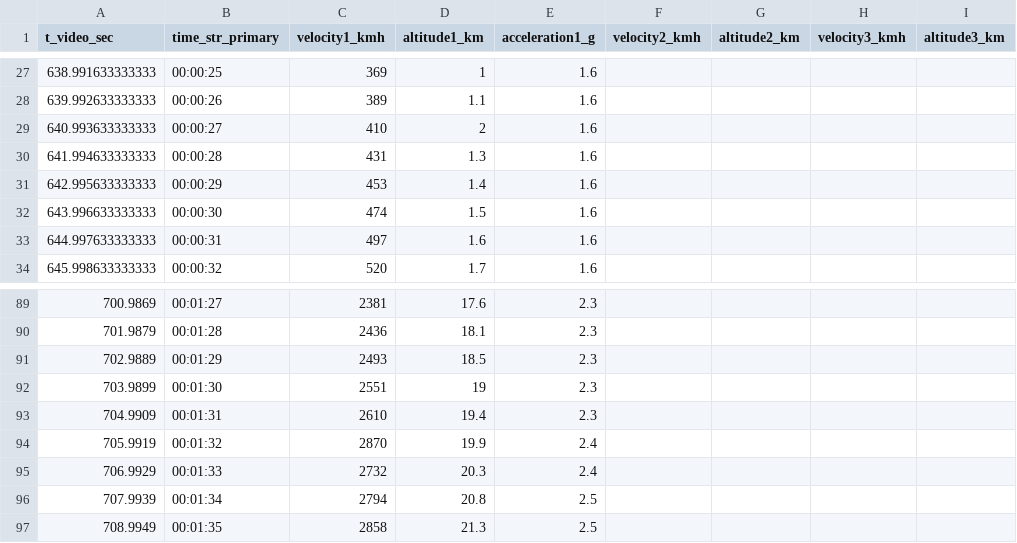
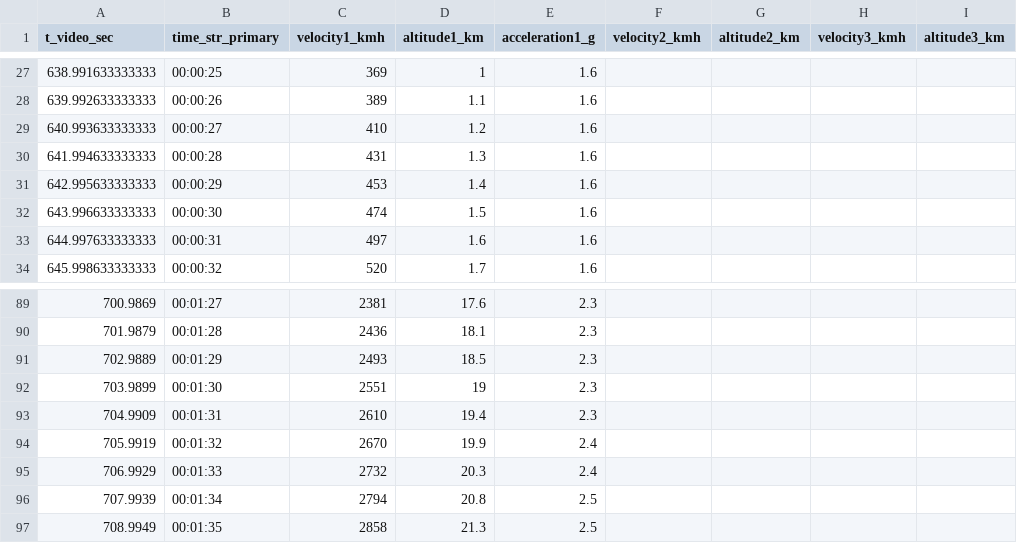
Before and after one commit to pukmark/LaunchVehicleOptimization, a CSV file: falcon9_telemetry/falcon9_STARLINK_424.csv, drawn as a sheet; only a part is shown, gaps mark what is left out.

```diff
--- a/falcon9_telemetry/falcon9_STARLINK_424.csv
+++ b/falcon9_telemetry/falcon9_STARLINK_424.csv
@@ -28,3 +28,3 @@ t_video_sec,time_str_primary,velocity1_kmh,altitude1_km,acceleration1_g,velocity
 639.992633333333,00:00:26,389,1.1,1.6,,,,
-640.993633333333,00:00:27,410,2,1.6,,,,
+640.993633333333,00:00:27,410,1.2,1.6,,,,
 641.994633333333,00:00:28,431,1.3,1.6,,,,
@@ -93,3 +93,3 @@ t_video_sec,time_str_primary,velocity1_kmh,altitude1_km,acceleration1_g,velocity
 704.9909,00:01:31,2610,19.4,2.3,,,,
-705.9919,00:01:32,2870,19.9,2.4,,,,
+705.9919,00:01:32,2670,19.9,2.4,,,,
 706.9929,00:01:33,2732,20.3,2.4,,,,
```
Also changed, not shown: 7 other files.
